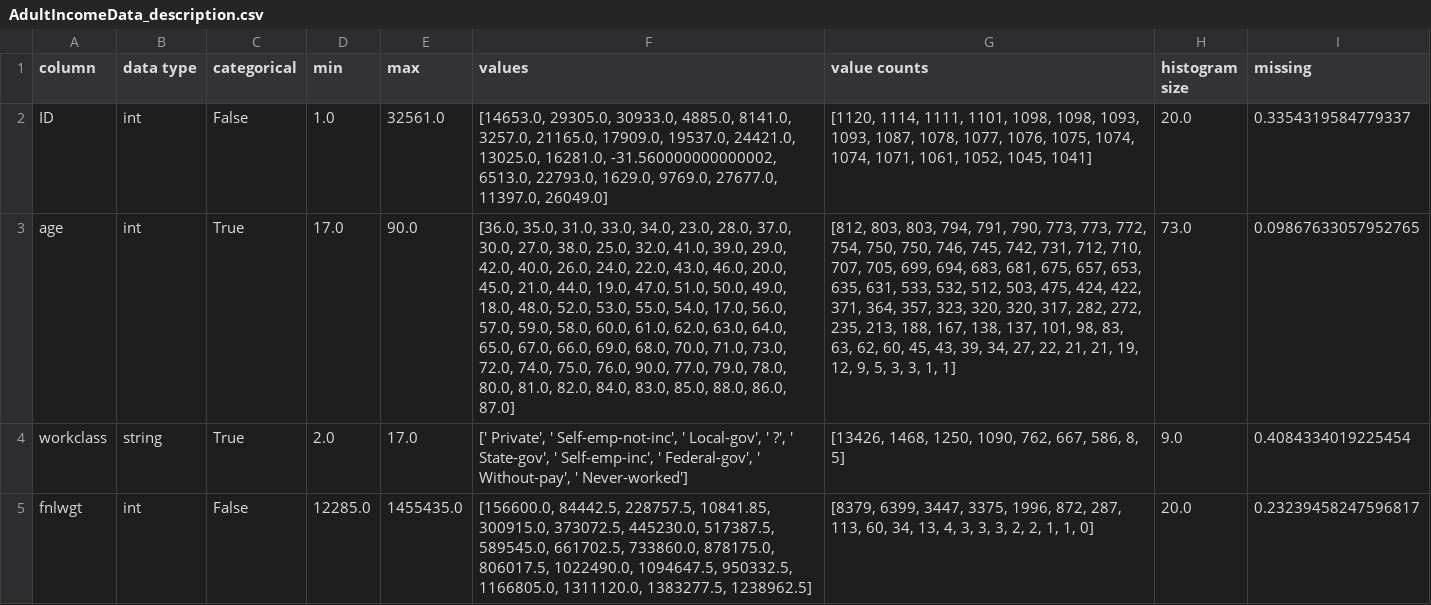
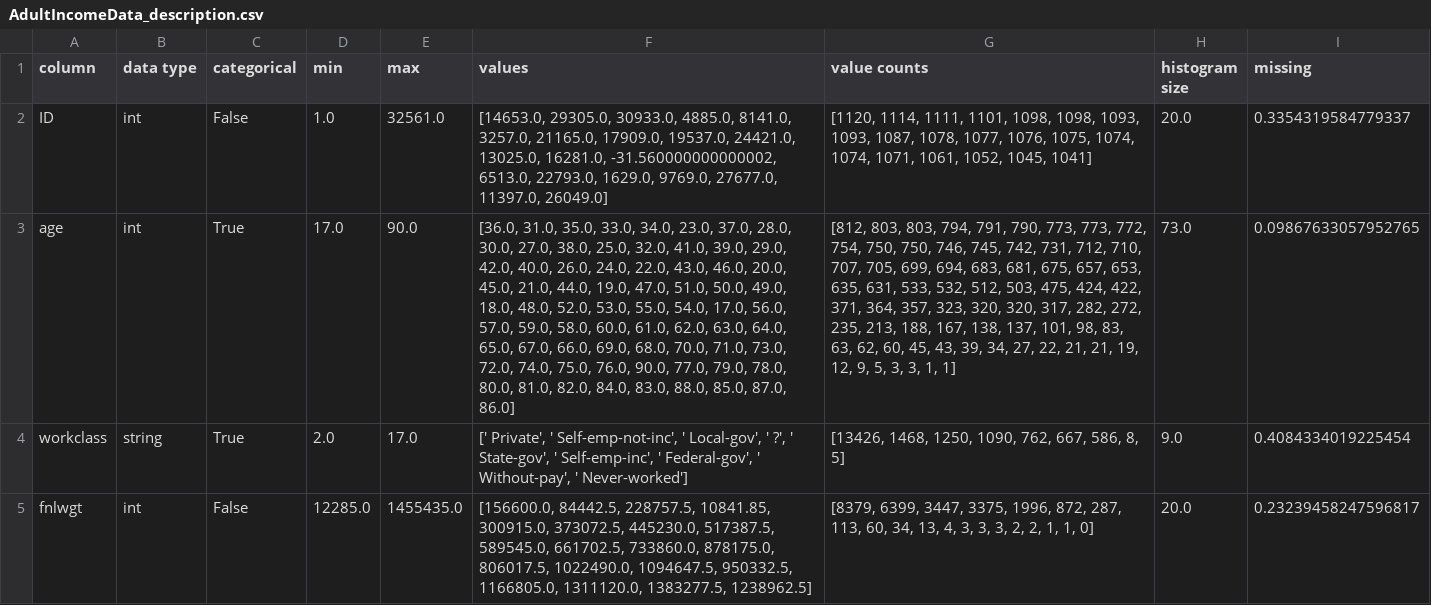
Before and after one commit to DataResponsibly/DataSynthesizer, a CSV file: output/description/AdultIncomeData_description.csv, drawn as a sheet; only a part is shown; the diff names each change by its address in the sheet, - before the commit and + after, or states it on an @@ line.

```diff
--- a/output/description/AdultIncomeData_description.csv
+++ b/output/description/AdultIncomeData_description.csv
-F3 (values): [36.0, 35.0, 31.0, 33.0, 34.0, 23.0, 28.0, 37.0, 30.0, 27.0, 38.0, 25.0, 32.0, 41.0, 39.0, 29.0, 42.0, 40.0, 26.0, 24.0, 22.0, 43.0, 46.0, 20.0, 45.0, 21.0, 44.0, 19.0, 47.0, 51.0, 50.0, 49.0, 18.0, 48.0, 52.0, 53.0, 55.0, 54.0, 17.0, 56.0, 57.0, 59.0, 58.0, 60.0, 61.0, 62.0, 63.0, 64.0, 65.0, 67.0, 66.0, 69.0, 68.0, 70.0, 71.0, 73.0, 72.0, 74.0, 75.0, 76.0, 90.0, 77.0, 79.0, 78.0, 80.0, 81.0, 82.0, 84.0, 83.0, 85.0, 88.0, 86.0, 87.0]
+F3 (values): [36.0, 31.0, 35.0, 33.0, 34.0, 23.0, 37.0, 28.0, 30.0, 27.0, 38.0, 25.0, 32.0, 41.0, 39.0, 29.0, 42.0, 40.0, 26.0, 24.0, 22.0, 43.0, 46.0, 20.0, 45.0, 21.0, 44.0, 19.0, 47.0, 51.0, 50.0, 49.0, 18.0, 48.0, 52.0, 53.0, 55.0, 54.0, 17.0, 56.0, 57.0, 59.0, 58.0, 60.0, 61.0, 62.0, 63.0, 64.0, 65.0, 67.0, 66.0, 69.0, 68.0, 70.0, 71.0, 73.0, 72.0, 74.0, 75.0, 76.0, 90.0, 77.0, 79.0, 78.0, 80.0, 81.0, 82.0, 84.0, 83.0, 88.0, 85.0, 87.0, 86.0]
```
Also changed, not shown: output/synthetic_data/AdultIncomeData_synthetic.csv, 3 other files.
